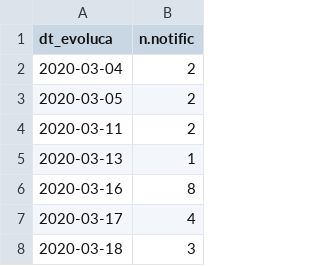
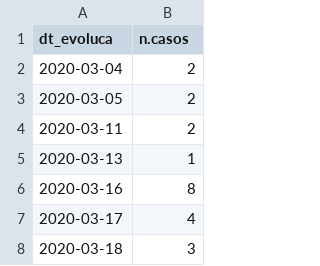
Before and after one commit to thaispaiva/covid19br.github.io, a CSV file: dados/municipio_SP/n_casos_data_proaim_obitos_srag_2020_05_08.csv, drawn as a sheet; only a part is shown.

Commit message:
correcao n.casos

```diff
--- a/dados/municipio_SP/n_casos_data_proaim_obitos_srag_2020_05_08.csv
+++ b/dados/municipio_SP/n_casos_data_proaim_obitos_srag_2020_05_08.csv
@@ -1,2 +1,2 @@
-"dt_evoluca","n.notific"
+"dt_evoluca","n.casos"
 2020-03-04,2
```
